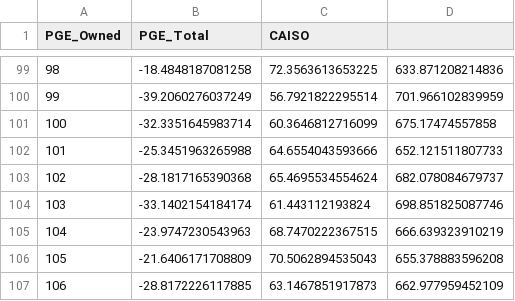
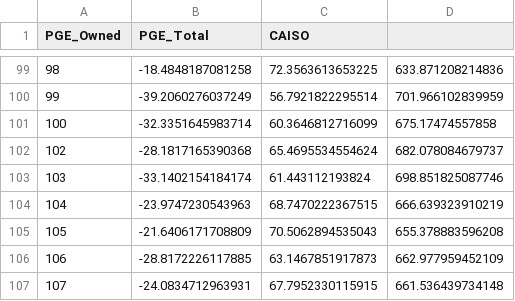
Before and after one commit to yashamonkar/Composite_Index_Insurance, a CSV file: sims/Prevented_Pollution_Damages.csv, drawn as a sheet; only a part is shown, gaps mark what is left out; the shorter side is filled out with more unchanged rows.

```diff
--- a/sims/Prevented_Pollution_Damages.csv
+++ b/sims/Prevented_Pollution_Damages.csv
@@ -101,3 +101,2 @@
 "100",-32.3351645983714,60.3646812716099,675.17474557858
-"101",-25.3451963265988,64.6554043593666,652.121511807733
 "102",-28.1817165390368,65.4695534554624,682.078084679737
```
Also changed, not shown: 9 other files.
